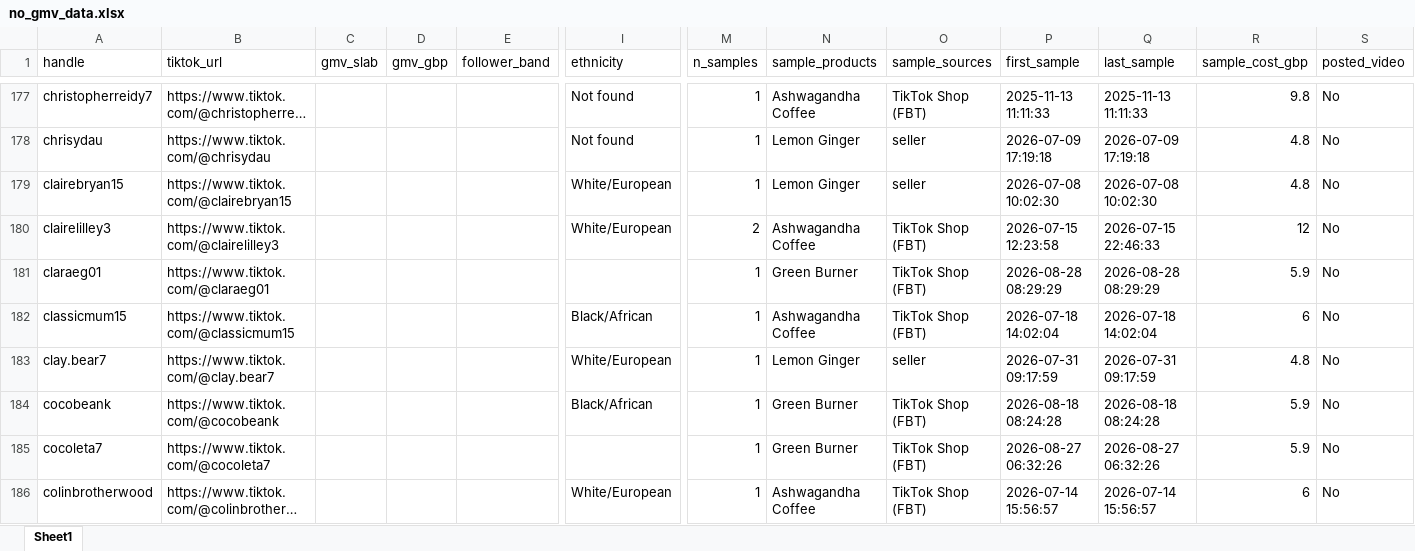
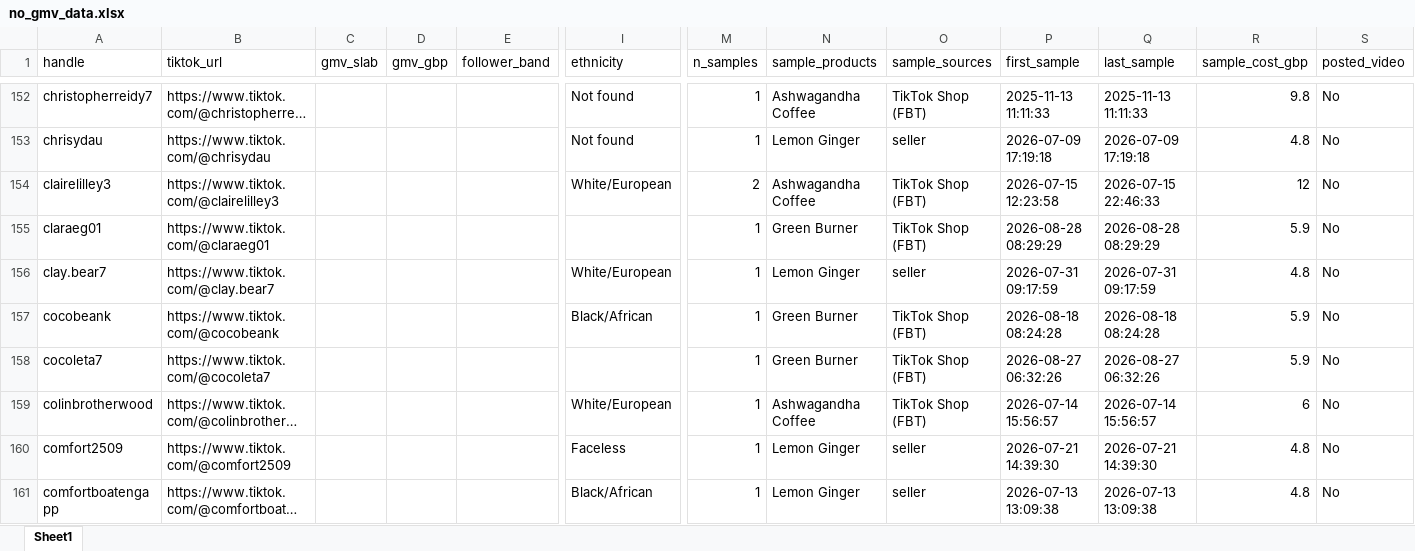
Before and after one commit to aviralgarg-commits/vahdam-sampling-dashboard, an Excel workbook: no_gmv_data.xlsx, sheet Sheet1, drawn as a sheet; only a part is shown, gaps mark what is left out; the shorter side is filled out with more unchanged rows; long unchanged cells end in …; values as stored, in another font and other column widths than the file's, no cell formats; removed rows and columns are numbered as before the commit, all else as after; rows hold the shown columns only; the diff covers the shown part only; the diff names each change by its address in the sheet, - before the commit and + after, or states it on an @@ line.

```diff
--- a/no_gmv_data.xlsx (sheet Sheet1)
+++ b/no_gmv_data.xlsx (sheet Sheet1)
-row 179: clairebryan15 | https://www.tiktok.com/@clairebryan15 |  |  |  | White/European | 1 | Lemon Ginger | seller | 2026-07-08 10:02:30 | 2026-07-08 10:02:30 | 4.8 | No
-row 182: classicmum15 | https://www.tiktok.com/@classicmum15 |  |  |  | Black/African | 1 | Ashwagandha Coffee | TikTok Shop (FBT) | 2026-07-18 14:02:04 | 2026-07-18 14:02:04 | 6 | No
```
Also changed, not shown: 37 added rows, 70 removed rows and 26 edited cells elsewhere in this sheet, cell formats, chase_list.xlsx, creator_monthly_video_gmv.xlsx, 12 other files.
